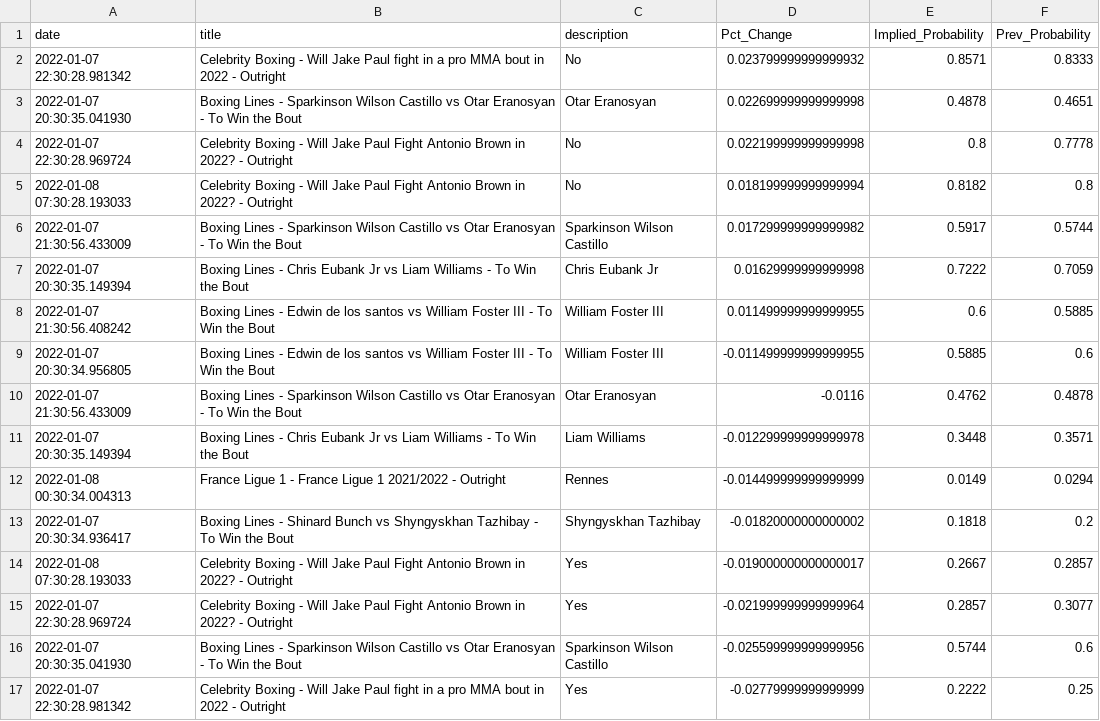
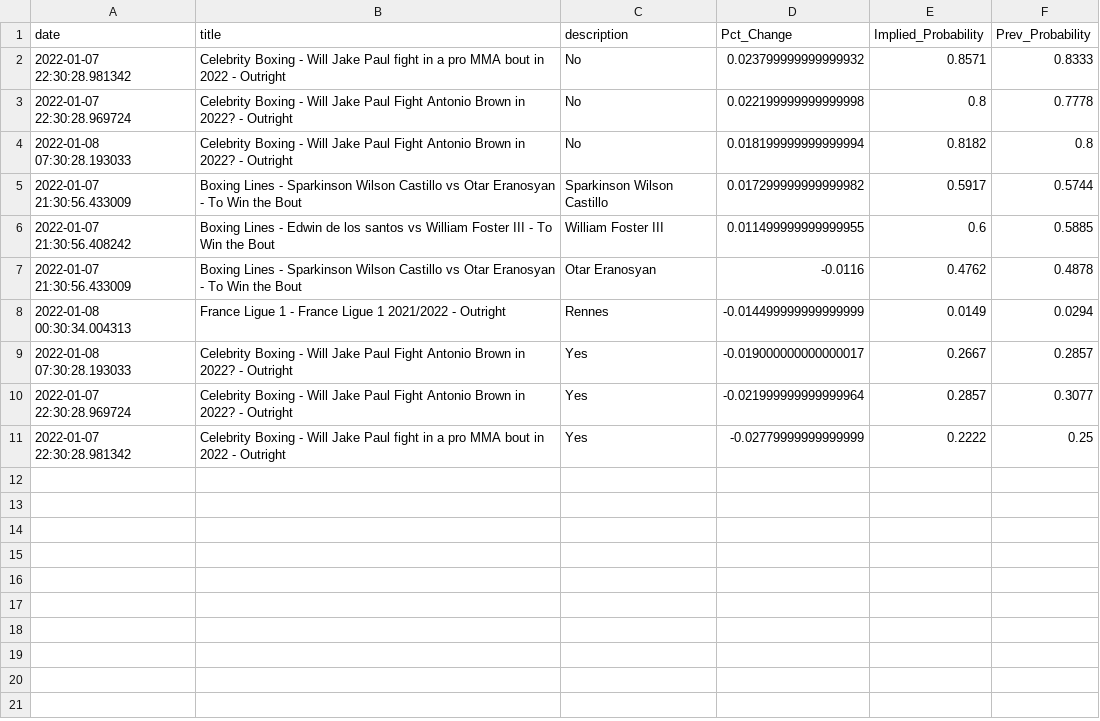
Before and after one commit to aaroncolesmith/bovada, a CSV file: bovada_scatter.csv, drawn as a sheet; the diff names each change by its address in the sheet, - before the commit and + after, or states it on an @@ line.

Commit message:
colab_commit

```diff
--- a/bovada_scatter.csv
+++ b/bovada_scatter.csv
-row 3: 2022-01-07 20:30:35.041930 | Boxing Lines - Sparkinson Wilson Castillo vs Otar Eranosyan - To Win the Bout | Otar Eranosyan | 0.022699999999999998 | 0.4878 | 0.4651
-row 7: 2022-01-07 20:30:35.149394 | Boxing Lines - Chris Eubank Jr vs Liam Williams - To Win the Bout | Chris Eubank Jr | 0.01629999999999998 | 0.7222 | 0.7059
-row 9: 2022-01-07 20:30:34.956805 | Boxing Lines - Edwin de los santos vs William Foster III - To Win the Bout | William Foster III | -0.011499999999999955 | 0.5885 | 0.6
-row 11: 2022-01-07 20:30:35.149394 | Boxing Lines - Chris Eubank Jr vs Liam Williams - To Win the Bout | Liam Williams | -0.012299999999999978 | 0.3448 | 0.3571
-row 13: 2022-01-07 20:30:34.936417 | Boxing Lines - Shinard Bunch vs Shyngyskhan Tazhibay - To Win the Bout | Shyngyskhan Tazhibay | -0.01820000000000002 | 0.1818 | 0.2
-row 16: 2022-01-07 20:30:35.041930 | Boxing Lines - Sparkinson Wilson Castillo vs Otar Eranosyan - To Win the Bout | Sparkinson Wilson Castillo | -0.025599999999999956 | 0.5744 | 0.6
```
